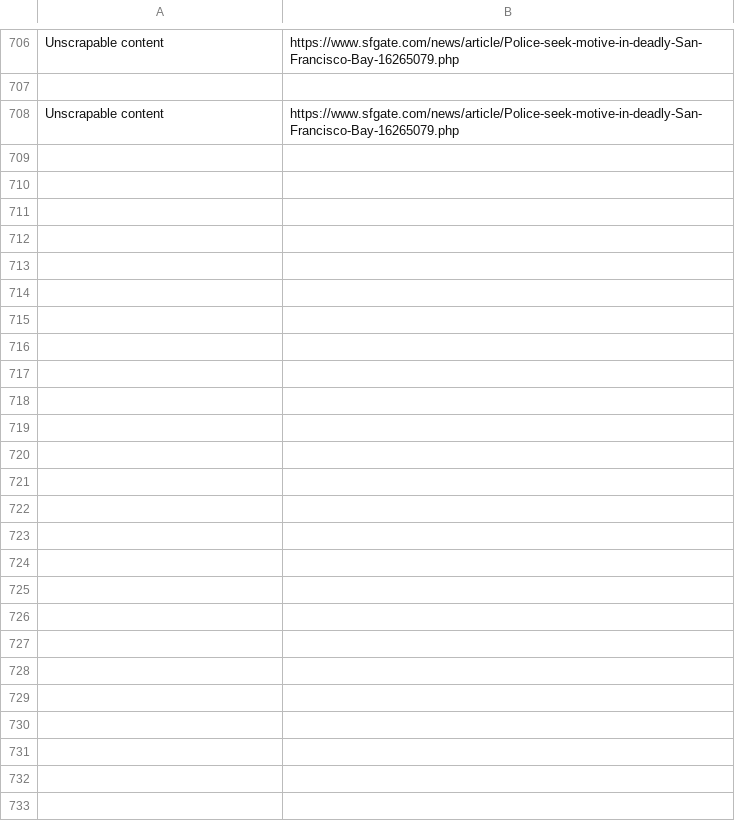
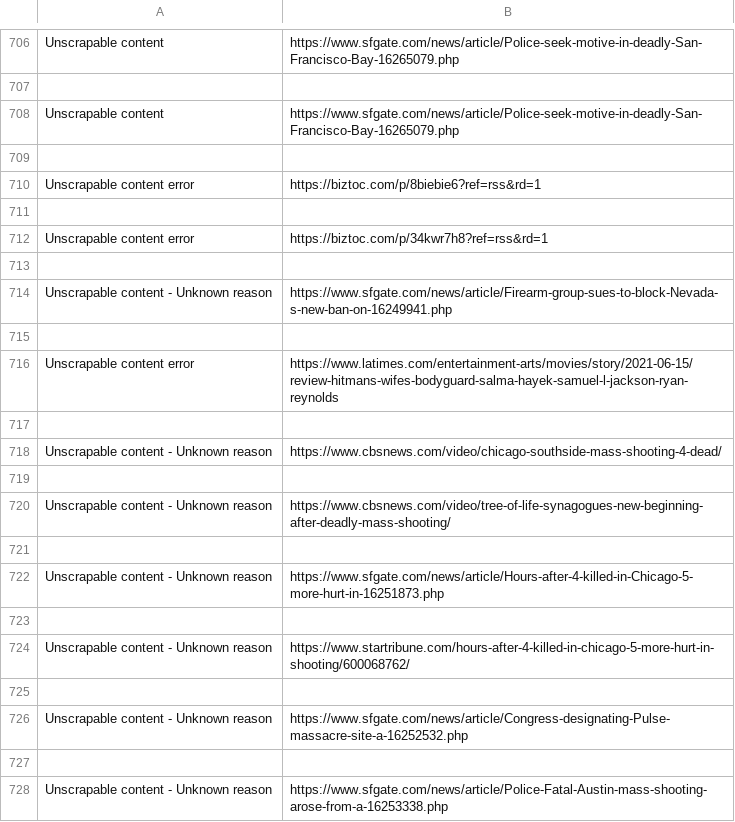
Before and after one commit to khahnmad/DSP, a CSV file: bad-urls/Boulder_bad-urls.csv, drawn as a sheet; only a part is shown, gaps mark what is left out; the diff covers the shown part only; the diff names each change by its address in the sheet, - before the commit and + after, or states it on an @@ line.

```diff
--- a/bad-urls/Boulder_bad-urls.csv
+++ b/bad-urls/Boulder_bad-urls.csv
+row 709: (empty)
+row 710: Unscrapable content error | https://biztoc.com/p/8biebie6?ref=rss&rd=1
+row 711: (empty)
+row 712: Unscrapable content error | https://biztoc.com/p/34kwr7h8?ref=rss&rd=1
+row 713: (empty)
+row 714: Unscrapable content - Unknown reason | https://www.sfgate.com/news/article/Firearm-group-sues-to-block-Nevada-s-new-ban-on-16249941.php
+row 715: (empty)
+row 716: Unscrapable content error | https://www.latimes.com/entertainment-arts/movies/story/2021-06-15/review-hitmans-wifes-bodyguard-salma-hayek-samuel-l-jackson-ryan-reynolds
+row 717: (empty)
+row 718: Unscrapable content - Unknown reason | https://www.cbsnews.com/video/chicago-southside-mass-shooting-4-dead/
+row 719: (empty)
+row 720: Unscrapable content - Unknown reason | https://www.cbsnews.com/video/tree-of-life-synagogues-new-beginning-after-deadly-mass-shooting/
+row 721: (empty)
+row 722: Unscrapable content - Unknown reason | https://www.sfgate.com/news/article/Hours-after-4-killed-in-Chicago-5-more-hurt-in-16251873.php
+row 723: (empty)
+row 724: Unscrapable content - Unknown reason | https://www.startribune.com/hours-after-4-killed-in-chicago-5-more-hurt-in-shooting/600068762/
+row 725: (empty)
+row 726: Unscrapable content - Unknown reason | https://www.sfgate.com/news/article/Congress-designating-Pulse-massacre-site-a-16252532.php
+row 727: (empty)
+row 728: Unscrapable content - Unknown reason | https://www.sfgate.com/news/article/Police-Fatal-Austin-mass-shooting-arose-from-a-16253338.php
```
Also changed, not shown: 44 added rows elsewhere in this file, article-text/Boulder_cleaned-text.csv, article-text/Breathitt_County_cleaned-text.csv, 33 other files.
